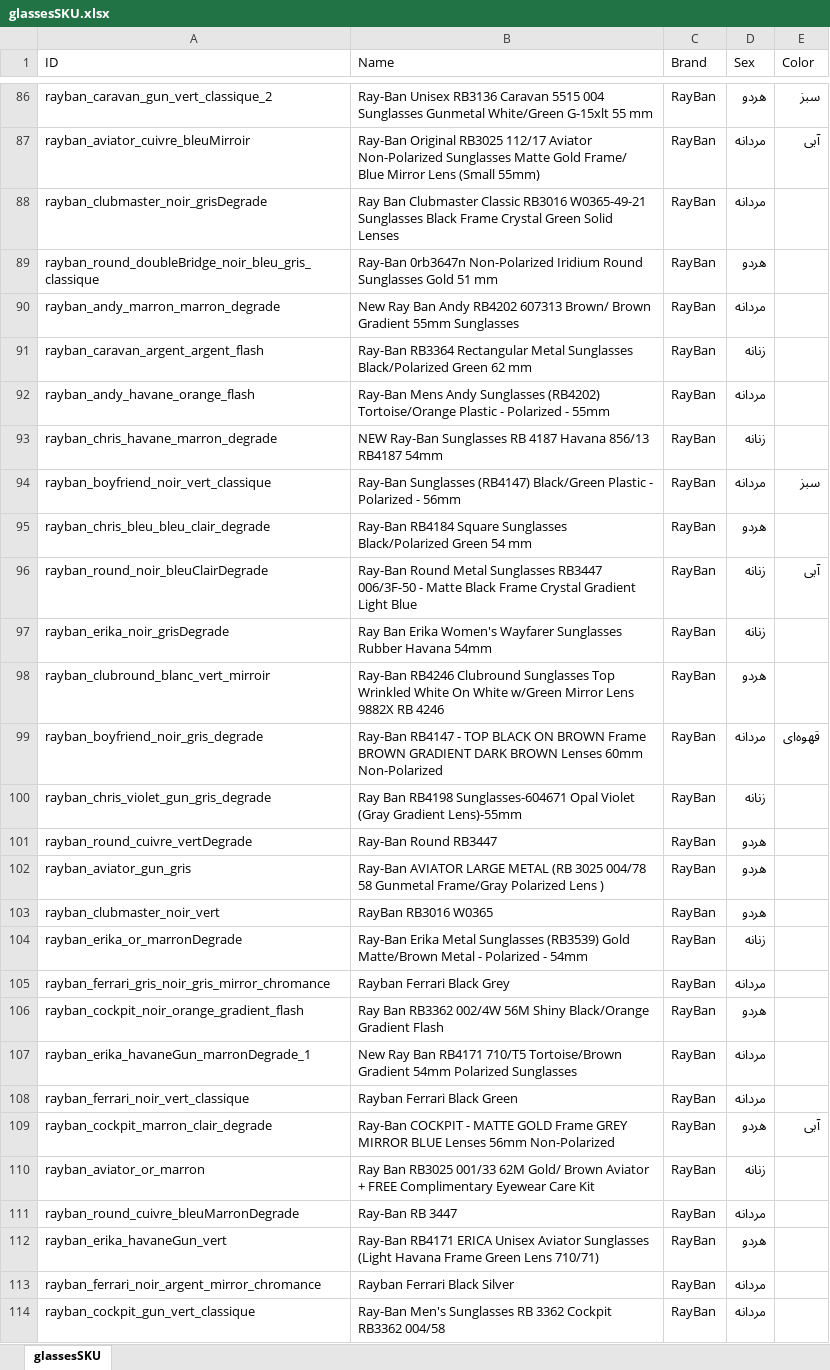
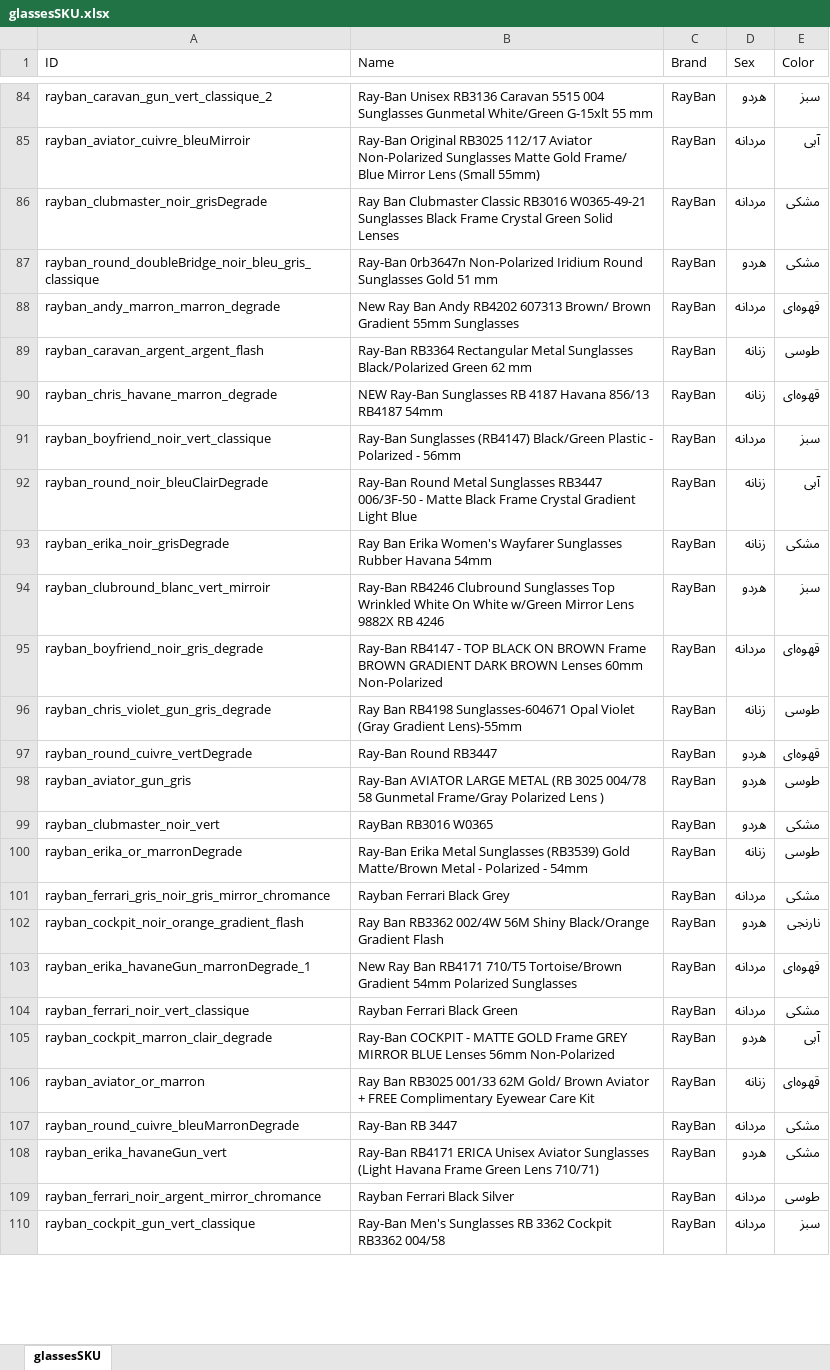
Before and after one commit to salinaria/gaboor-optic, an Excel workbook: back-end/glassesSKU.xlsx, sheet glassesSKU, drawn as a sheet; only a part is shown, gaps mark what is left out; values as stored, in another font and other column widths than the file's, no cell formats; removed rows and columns are numbered as before the commit, all else as after; the diff covers the shown part only; the diff names each change by its address in the sheet, - before the commit and + after, or states it on an @@ line.

```diff
--- a/back-end/glassesSKU.xlsx (sheet glassesSKU)
+++ b/back-end/glassesSKU.xlsx (sheet glassesSKU)
-E86:E87 (Color): (empty)
+E86:E87 (Color): مشکی
-E88 (Color): (empty)
+E88 (Color): قهوه‌ای
-E89 (Color): (empty)
+E89 (Color): طوسی
-row 92: rayban_andy_havane_orange_flash | Ray-Ban Mens Andy Sunglasses (RB4202) Tortoise/Orange Plastic - Polarized - 55mm | RayBan | مردانه
-E90 (Color): (empty)
+E90 (Color): قهوه‌ای
-row 95: rayban_chris_bleu_bleu_clair_degrade | Ray-Ban RB4184 Square Sunglasses Black/Polarized Green 54 mm | RayBan | هردو
-E93 (Color): (empty)
+E93 (Color): مشکی
-E94 (Color): (empty)
+E94 (Color): سبز
-E96 (Color): (empty)
+E96 (Color): طوسی
-E97 (Color): (empty)
+E97 (Color): قهوه‌ای
-E98 (Color): (empty)
+E98 (Color): طوسی
-E99 (Color): (empty)
+E99 (Color): مشکی
-E100 (Color): (empty)
+E100 (Color): طوسی
-E101 (Color): (empty)
+E101 (Color): مشکی
-E102 (Color): (empty)
+E102 (Color): نارنجی
-E103 (Color): (empty)
+E103 (Color): قهوه‌ای
-E104 (Color): (empty)
+E104 (Color): مشکی
-E106 (Color): (empty)
+E106 (Color): قهوه‌ای
-E107:E108 (Color): (empty)
+E107:E108 (Color): مشکی
-E109 (Color): (empty)
+E109 (Color): طوسی
-E110 (Color): (empty)
+E110 (Color): سبز
```
Also changed, not shown: 4 added rows, 21 removed rows and 138 edited cells elsewhere in this sheet, cell formats, 37 other files.
